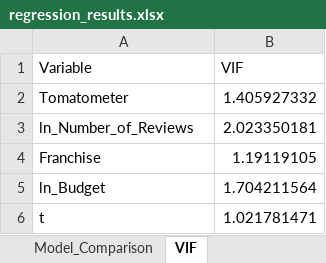
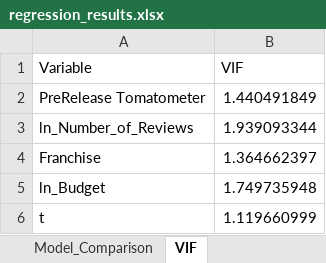
Before and after one commit to SirajuddinOVGU/Group_1_Assignment, an Excel workbook: Outputs&ExcelFiles/RegressionOutput/regression_results.xlsx, sheet VIF, drawn as a sheet; values as stored, in another font and other column widths than the file's, no borders; removed rows and columns are numbered as before the commit, all else as after; the diff names each change by its address in the sheet, - before the commit and + after, or states it on an @@ line.

```diff
--- a/Outputs&ExcelFiles/RegressionOutput/regression_results.xlsx (sheet VIF)
+++ b/Outputs&ExcelFiles/RegressionOutput/regression_results.xlsx (sheet VIF)
-row 2: Tomatometer | 1.405927332
+row 2: PreRelease Tomatometer | 1.440491849
-B3 (VIF): 2.023350181
+B3 (VIF): 1.939093344
-B4 (VIF): 1.19119105
+B4 (VIF): 1.364662397
-B5 (VIF): 1.704211564
+B5 (VIF): 1.749735948
-B6 (VIF): 1.021781471
+B6 (VIF): 1.119660999
```
Also changed, not shown: sheet Model_Summary, sheet Interaction_Model, sheet Model3_FullModel, sheet Franchise_Only, sheet NonFranchise_Only, sheet Model2_AddReviews, 2 more sheets, 2 other files.
